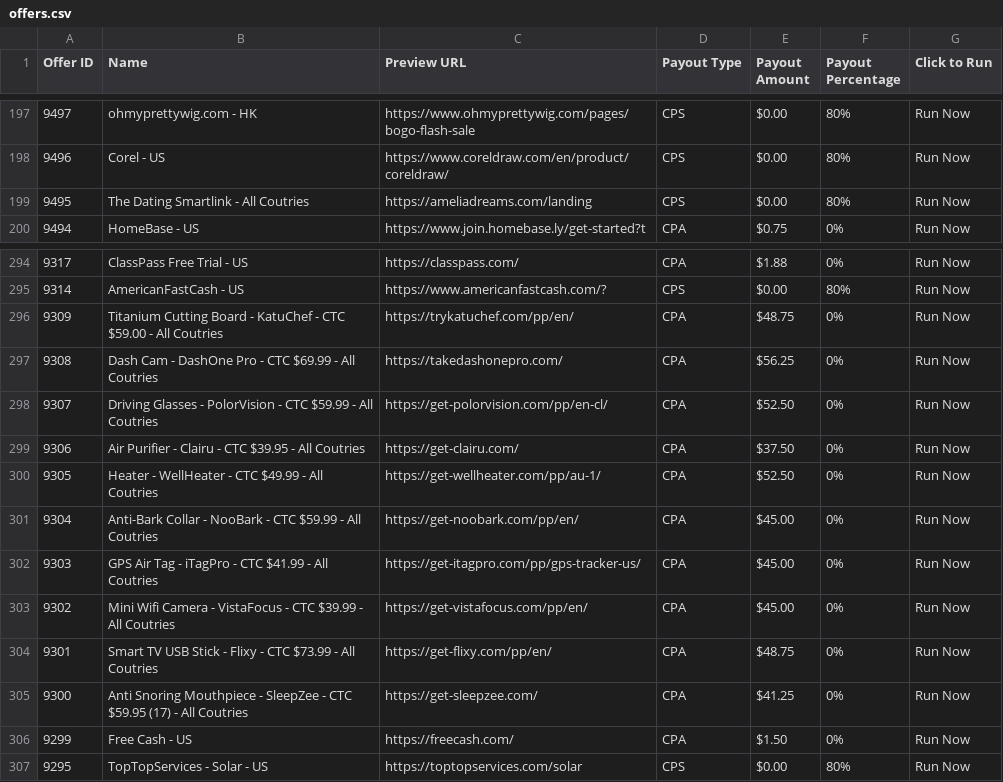
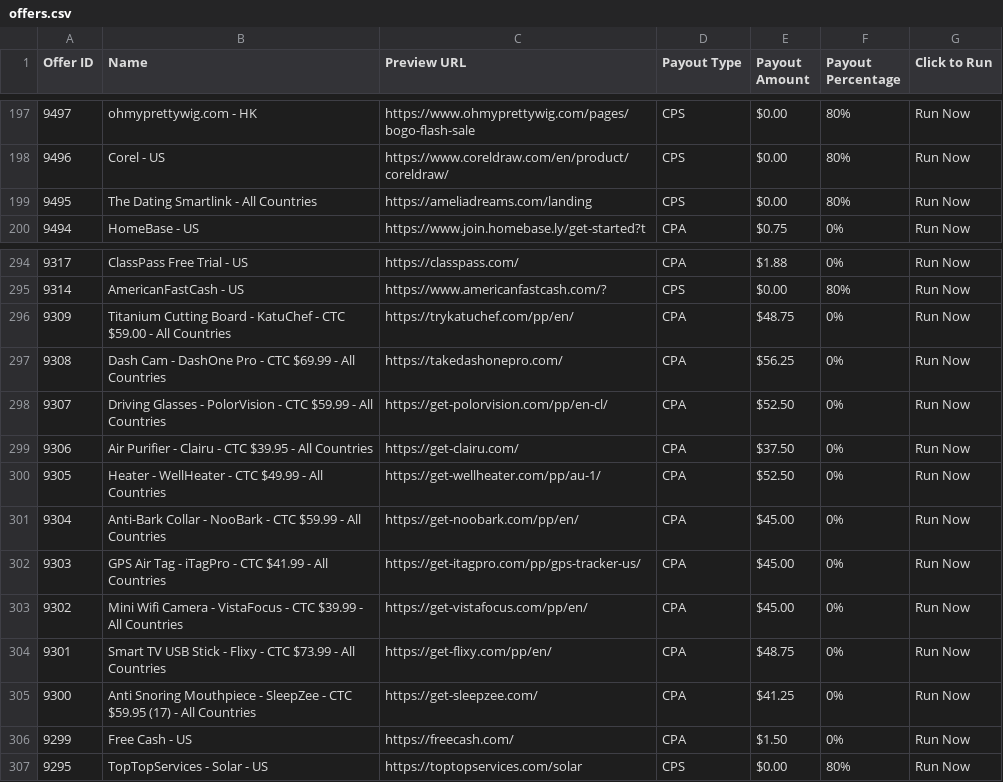
Before and after one commit to growlads/fe-interview-1, a CSV file: data/offers.csv, drawn as a sheet; only a part is shown, gaps mark what is left out.

```diff
--- a/data/offers.csv
+++ b/data/offers.csv
@@ -198,3 +198,3 @@ Offer ID,Name,Preview URL,Payout Type,Payout Amount,Payout Percentage,Click to R
 9496,Corel - US,https://www.coreldraw.com/en/product/coreldraw/,CPS,$0.00,80%,Run Now
-9495,The Dating Smartlink - All Coutries,https://ameliadreams.com/landing,CPS,$0.00,80%,Run Now
+9495,The Dating Smartlink - All Countries,https://ameliadreams.com/landing,CPS,$0.00,80%,Run Now
 9494,HomeBase - US,https://www.join.homebase.ly/get-started?t,CPA,$0.75,0%,Run Now
@@ -295,12 +295,12 @@ Offer ID,Name,Preview URL,Payout Type,Payout Amount,Payout Percentage,Click to R
 9314,AmericanFastCash - US,https://www.americanfastcash.com/?,CPS,$0.00,80%,Run Now
-9309,Titanium Cutting Board - KatuChef - CTC $59.00 - All Coutries,https://trykatuchef.com/pp/en/,CPA,$48.75,0%,Run Now
-9308,Dash Cam - DashOne Pro - CTC $69.99 - All Coutries,https://takedashonepro.com/,CPA,$56.25,0%,Run Now
-9307,Driving Glasses - PolorVision - CTC $59.99 - All Coutries,https://get-polorvision.com/pp/en-cl/,CPA,$52.50,0%,Run Now
-9306,Air Purifier - Clairu - CTC $39.95 - All Coutries,https://get-clairu.com/,CPA,$37.50,0%,Run Now
-9305,Heater - WellHeater - CTC $49.99 - All Coutries,https://get-wellheater.com/pp/au-1/,CPA,$52.50,0%,Run Now
-9304,Anti-Bark Collar - NooBark - CTC $59.99 - All Coutries,https://get-noobark.com/pp/en/,CPA,$45.00,0%,Run Now
-9303,GPS Air Tag - iTagPro - CTC $41.99 - All Coutries,https://get-itagpro.com/pp/gps-tracker-us/,CPA,$45.00,0%,Run Now
-9302,Mini Wifi Camera - VistaFocus - CTC $39.99 - All Coutries,https://get-vistafocus.com/pp/en/,CPA,$45.00,0%,Run Now
-9301,Smart TV USB Stick - Flixy - CTC $73.99 - All Coutries,https://get-flixy.com/pp/en/,CPA,$48.75,0%,Run Now
-9300,Anti Snoring Mouthpiece - SleepZee - CTC $59.95 (17) - All Coutries,https://get-sleepzee.com/,CPA,$41.25,0%,Run Now
+9309,Titanium Cutting Board - KatuChef - CTC $59.00 - All Countries,https://trykatuchef.com/pp/en/,CPA,$48.75,0%,Run Now
+9308,Dash Cam - DashOne Pro - CTC $69.99 - All Countries,https://takedashonepro.com/,CPA,$56.25,0%,Run Now
+9307,Driving Glasses - PolorVision - CTC $59.99 - All Countries,https://get-polorvision.com/pp/en-cl/,CPA,$52.50,0%,Run Now
+9306,Air Purifier - Clairu - CTC $39.95 - All Countries,https://get-clairu.com/,CPA,$37.50,0%,Run Now
+9305,Heater - WellHeater - CTC $49.99 - All Countries,https://get-wellheater.com/pp/au-1/,CPA,$52.50,0%,Run Now
+9304,Anti-Bark Collar - NooBark - CTC $59.99 - All Countries,https://get-noobark.com/pp/en/,CPA,$45.00,0%,Run Now
+9303,GPS Air Tag - iTagPro - CTC $41.99 - All Countries,https://get-itagpro.com/pp/gps-tracker-us/,CPA,$45.00,0%,Run Now
+9302,Mini Wifi Camera - VistaFocus - CTC $39.99 - All Countries,https://get-vistafocus.com/pp/en/,CPA,$45.00,0%,Run Now
+9301,Smart TV USB Stick - Flixy - CTC $73.99 - All Countries,https://get-flixy.com/pp/en/,CPA,$48.75,0%,Run Now
+9300,Anti Snoring Mouthpiece - SleepZee - CTC $59.95 (17) - All Countries,https://get-sleepzee.com/,CPA,$41.25,0%,Run Now
 9299,Free Cash - US,https://freecash.com/,CPA,$1.50,0%,Run Now
```
Also changed, not shown: 10 other files.
